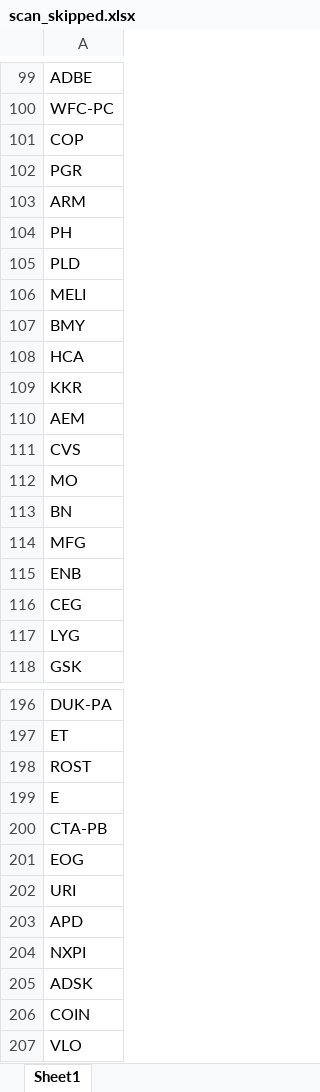
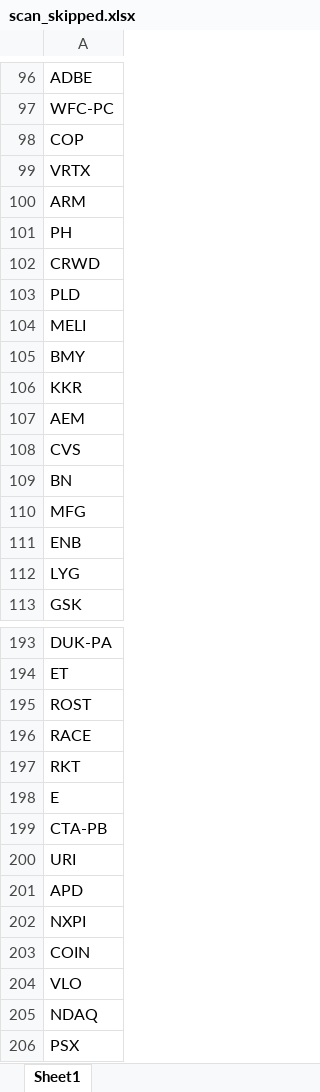
Before and after one commit to fbali10-ux/ABD_ikili_dip, an Excel workbook: scan_skipped.xlsx, sheet Sheet1, drawn as a sheet; only a part is shown, gaps mark what is left out; the shorter side is filled out with more unchanged rows; values as stored, in another font and other column widths than the file's, no borders; removed rows and columns are numbered as before the commit, all else as after; the diff covers the shown part only; the diff names each change by its address in the sheet, - before the commit and + after, or states it on an @@ line.

```diff
--- a/scan_skipped.xlsx (sheet Sheet1)
+++ b/scan_skipped.xlsx (sheet Sheet1)
-A99: PGR
+A99: VRTX
+row 102: CRWD
-row 108: HCA
-row 112: MO
-row 116: CEG
+row 196: RACE
+row 197: RKT
-row 201: EOG
-row 205: ADSK
```
Also changed, not shown: 60 added rows, 46 removed rows and 7 edited cells elsewhere in this sheet, dip_yakalama_daily_120dip_rebound_sonuclar.xlsx, 1 other file.
